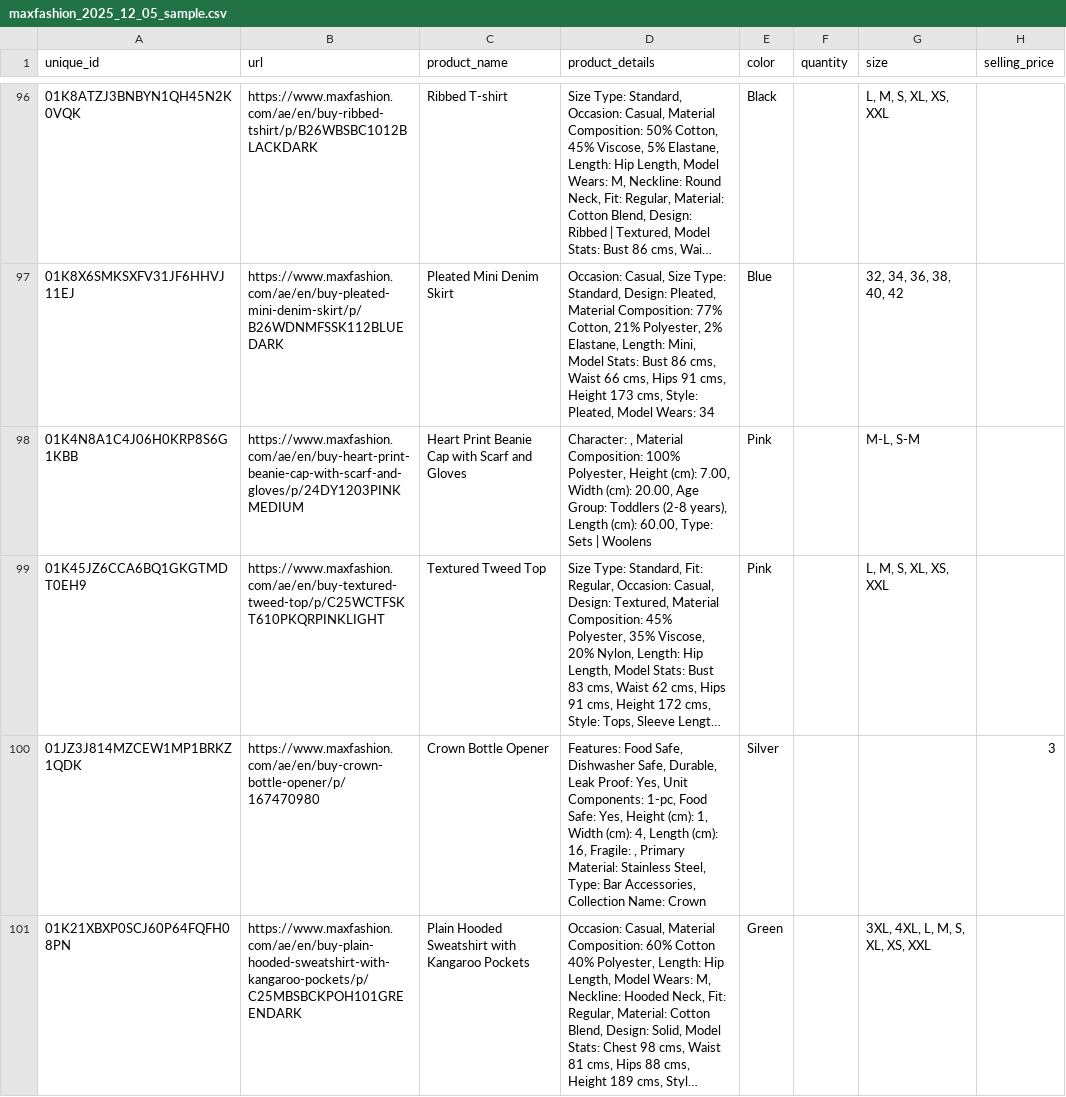
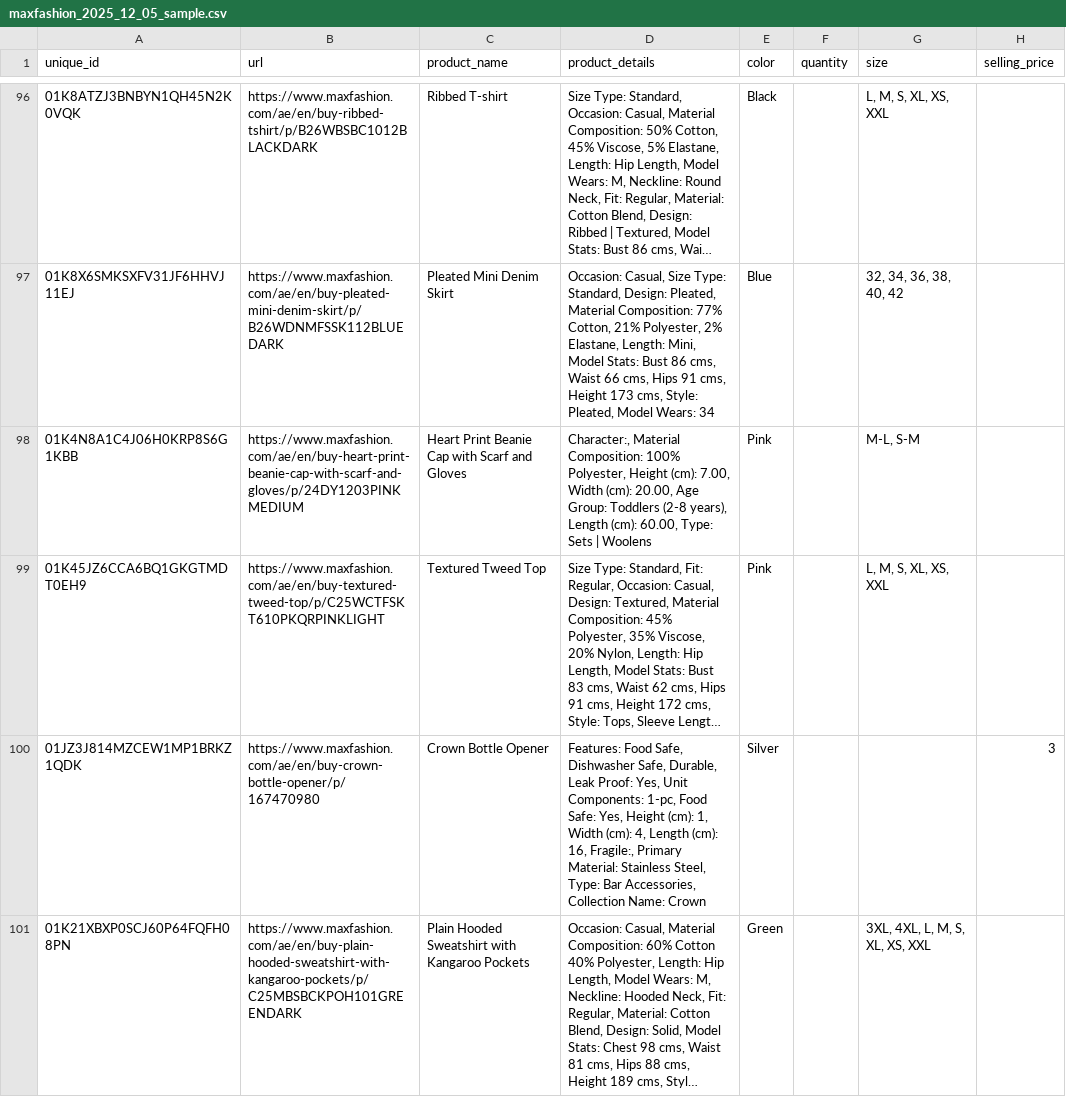
Before and after one commit to Shahanafarvin/hw-training, a CSV file: 2025-12-02/maxfashion/maxfashion_2025_12_05_sample.csv, drawn as a sheet; only a part is shown, gaps mark what is left out; long unchanged cells end in …; the diff covers the shown part only; the diff names each change by its address in the sheet, - before the commit and + after, or states it on an @@ line.

```diff
--- a/2025-12-02/maxfashion/maxfashion_2025_12_05_sample.csv
+++ b/2025-12-02/maxfashion/maxfashion_2025_12_05_sample.csv
-D98 (product_details): Character: , Material Composition:…
+D98 (product_details): Character:, Material Composition:…
-D100 (product_details): …(cm): 16, Fragile: , Primary Material:…
+D100 (product_details): …(cm): 16, Fragile:, Primary Material:…
```
Also changed, not shown: 53 edited cells elsewhere in this file, 7 other files.
